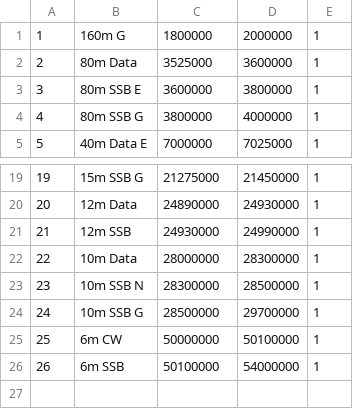
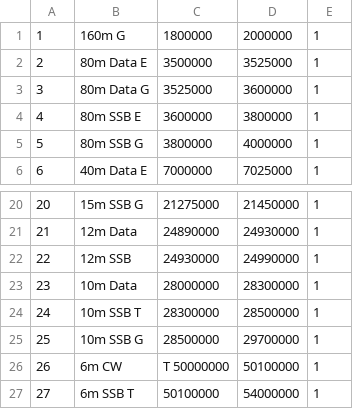
Before and after one commit to jflinchbaugh/x6100_gui, a CSV file: sql/bands_ham.csv, drawn as a sheet; only a part is shown, gaps mark what is left out; addresses are those after the commit; the diff names each change by its address in the sheet, - before the commit and + after, or states it on an @@ line.

Commit message:
better label the bands

```diff
--- a/sql/bands_ham.csv
+++ b/sql/bands_ham.csv
+row 2: 2 | 80m Data E | 3500000 | 3525000 | 1
@@ column A renumbered from row 3 down @@
-B3: 80m Data
+B3: 80m Data G
-B24: 10m SSB N
+B24: 10m SSB T
-C26: 50000000
+C26: T 50000000
-B27: 6m SSB
+B27: 6m SSB T
```
